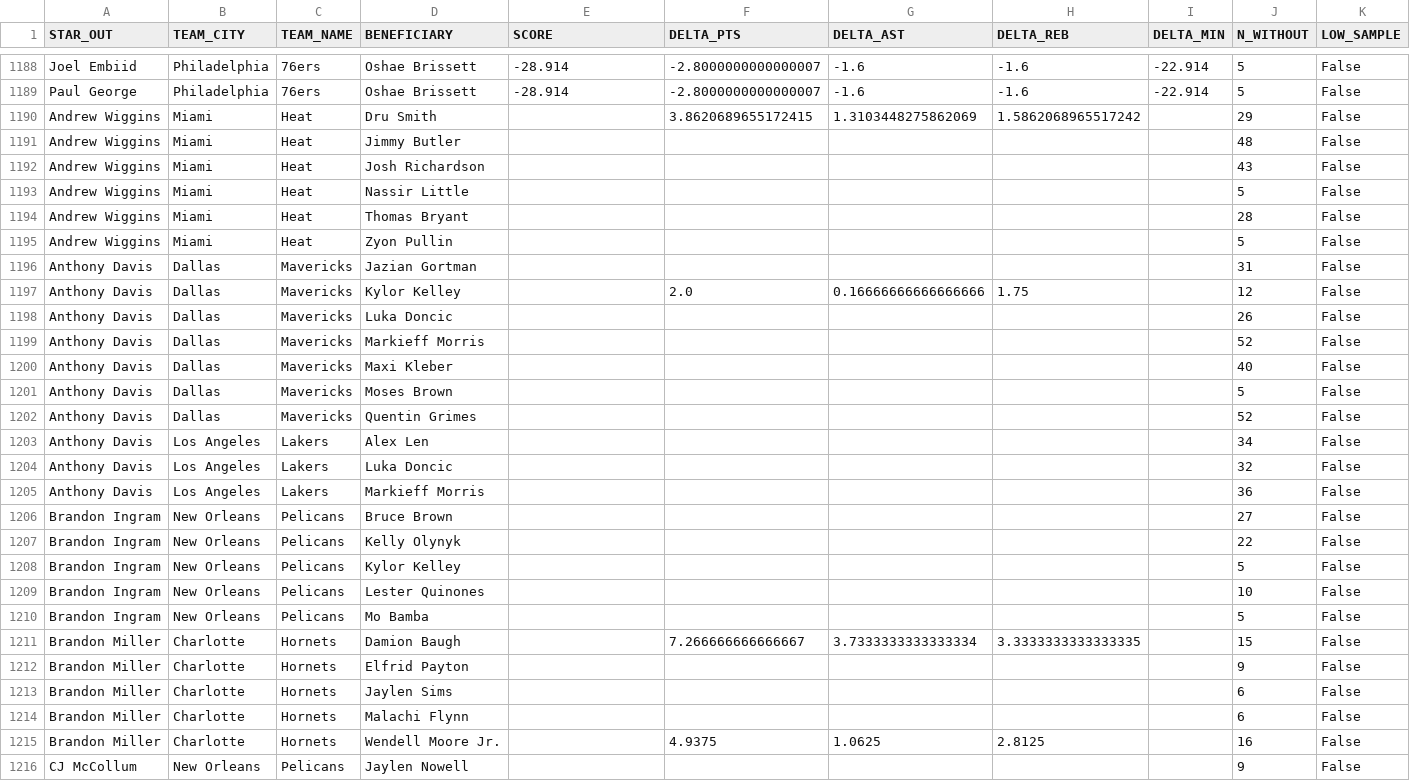
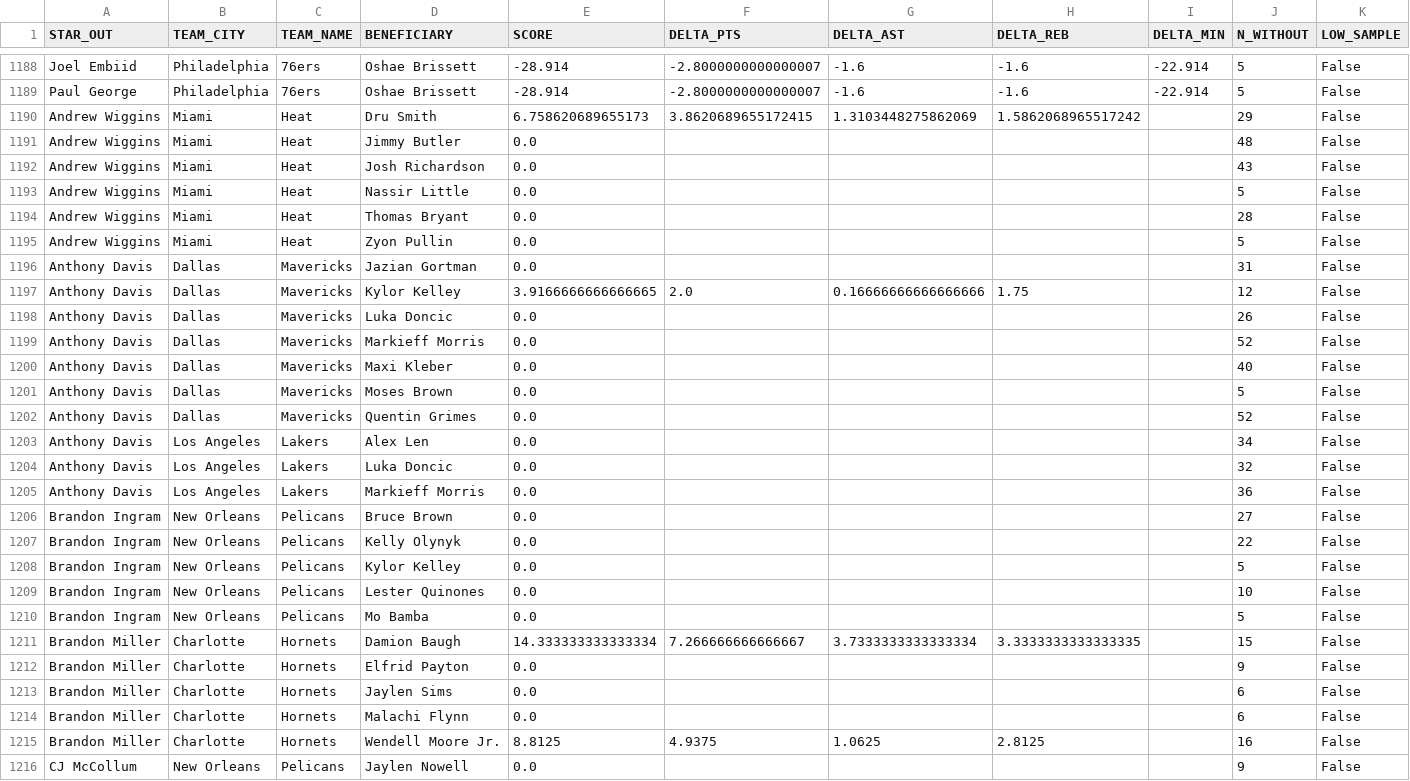
Before and after one commit to boco3000/nba-rplacement-radar, a CSV file: data/reports/league_replacement_radar_2024_25.csv, drawn as a sheet; only a part is shown, gaps mark what is left out; the diff covers the shown part only.

Commit message:
Day 12: deterministic scoring + score breakdown helpers

```diff
--- a/data/reports/league_replacement_radar_2024_25.csv
+++ b/data/reports/league_replacement_radar_2024_25.csv
@@ -1189,28 +1189,28 @@ Joel Embiid,Philadelphia,76ers,Oshae Brissett,-28.914,-2.8000000000000007,-1.6,-
 Paul George,Philadelphia,76ers,Oshae Brissett,-28.914,-2.8000000000000007,-1.6,-1.6,-22.914,5,False
-Andrew Wiggins,Miami,Heat,Dru Smith,,3.8620689655172415,1.3103448275862069,1.5862068965517242,,29,False
-Andrew Wiggins,Miami,Heat,Jimmy Butler,,,,,,48,False
-Andrew Wiggins,Miami,Heat,Josh Richardson,,,,,,43,False
-Andrew Wiggins,Miami,Heat,Nassir Little,,,,,,5,False
-Andrew Wiggins,Miami,Heat,Thomas Bryant,,,,,,28,False
-Andrew Wiggins,Miami,Heat,Zyon Pullin,,,,,,5,False
-Anthony Davis,Dallas,Mavericks,Jazian Gortman,,,,,,31,False
-Anthony Davis,Dallas,Mavericks,Kylor Kelley,,2.0,0.16666666666666666,1.75,,12,False
-Anthony Davis,Dallas,Mavericks,Luka Doncic,,,,,,26,False
-Anthony Davis,Dallas,Mavericks,Markieff Morris,,,,,,52,False
-Anthony Davis,Dallas,Mavericks,Maxi Kleber,,,,,,40,False
-Anthony Davis,Dallas,Mavericks,Moses Brown,,,,,,5,False
-Anthony Davis,Dallas,Mavericks,Quentin Grimes,,,,,,52,False
-Anthony Davis,Los Angeles,Lakers,Alex Len,,,,,,34,False
-Anthony Davis,Los Angeles,Lakers,Luka Doncic,,,,,,32,False
-Anthony Davis,Los Angeles,Lakers,Markieff Morris,,,,,,36,False
-Brandon Ingram,New Orleans,Pelicans,Bruce Brown,,,,,,27,False
-Brandon Ingram,New Orleans,Pelicans,Kelly Olynyk,,,,,,22,False
-Brandon Ingram,New Orleans,Pelicans,Kylor Kelley,,,,,,5,False
-Brandon Ingram,New Orleans,Pelicans,Lester Quinones,,,,,,10,False
-Brandon Ingram,New Orleans,Pelicans,Mo Bamba,,,,,,5,False
-Brandon Miller,Charlotte,Hornets,Damion Baugh,,7.266666666666667,3.7333333333333334,3.3333333333333335,,15,False
-Brandon Miller,Charlotte,Hornets,Elfrid Payton,,,,,,9,False
-Brandon Miller,Charlotte,Hornets,Jaylen Sims,,,,,,6,False
-Brandon Miller,Charlotte,Hornets,Malachi Flynn,,,,,,6,False
-Brandon Miller,Charlotte,Hornets,Wendell Moore Jr.,,4.9375,1.0625,2.8125,,16,False
-CJ McCollum,New Orleans,Pelicans,Jaylen Nowell,,,,,,9,False
+Andrew Wiggins,Miami,Heat,Dru Smith,6.758620689655173,3.8620689655172415,1.3103448275862069,1.5862068965517242,,29,False
+Andrew Wiggins,Miami,Heat,Jimmy Butler,0.0,,,,,48,False
+Andrew Wiggins,Miami,Heat,Josh Richardson,0.0,,,,,43,False
+Andrew Wiggins,Miami,Heat,Nassir Little,0.0,,,,,5,False
+Andrew Wiggins,Miami,Heat,Thomas Bryant,0.0,,,,,28,False
+Andrew Wiggins,Miami,Heat,Zyon Pullin,0.0,,,,,5,False
+Anthony Davis,Dallas,Mavericks,Jazian Gortman,0.0,,,,,31,False
+Anthony Davis,Dallas,Mavericks,Kylor Kelley,3.9166666666666665,2.0,0.16666666666666666,1.75,,12,False
+Anthony Davis,Dallas,Mavericks,Luka Doncic,0.0,,,,,26,False
+Anthony Davis,Dallas,Mavericks,Markieff Morris,0.0,,,,,52,False
+Anthony Davis,Dallas,Mavericks,Maxi Kleber,0.0,,,,,40,False
+Anthony Davis,Dallas,Mavericks,Moses Brown,0.0,,,,,5,False
+Anthony Davis,Dallas,Mavericks,Quentin Grimes,0.0,,,,,52,False
+Anthony Davis,Los Angeles,Lakers,Alex Len,0.0,,,,,34,False
+Anthony Davis,Los Angeles,Lakers,Luka Doncic,0.0,,,,,32,False
+Anthony Davis,Los Angeles,Lakers,Markieff Morris,0.0,,,,,36,False
+Brandon Ingram,New Orleans,Pelicans,Bruce Brown,0.0,,,,,27,False
+Brandon Ingram,New Orleans,Pelicans,Kelly Olynyk,0.0,,,,,22,False
+Brandon Ingram,New Orleans,Pelicans,Kylor Kelley,0.0,,,,,5,False
+Brandon Ingram,New Orleans,Pelicans,Lester Quinones,0.0,,,,,10,False
+Brandon Ingram,New Orleans,Pelicans,Mo Bamba,0.0,,,,,5,False
+Brandon Miller,Charlotte,Hornets,Damion Baugh,14.333333333333334,7.266666666666667,3.7333333333333334,3.3333333333333335,,15,False
+Brandon Miller,Charlotte,Hornets,Elfrid Payton,0.0,,,,,9,False
+Brandon Miller,Charlotte,Hornets,Jaylen Sims,0.0,,,,,6,False
+Brandon Miller,Charlotte,Hornets,Malachi Flynn,0.0,,,,,6,False
+Brandon Miller,Charlotte,Hornets,Wendell Moore Jr.,8.8125,4.9375,1.0625,2.8125,,16,False
+CJ McCollum,New Orleans,Pelicans,Jaylen Nowell,0.0,,,,,9,False
```
Also changed, not shown: 94 edited cells elsewhere in this file, 3 other files.
